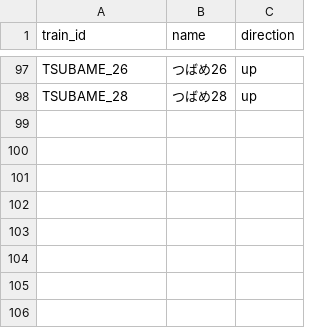
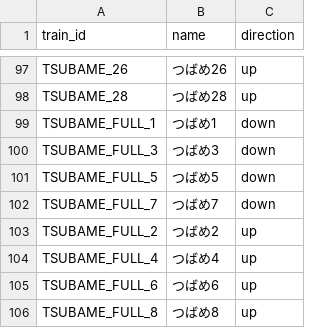
Before and after one commit to tetsuhagi/tetsudou-map-jp, a CSV file: data/timetables/KYUSHU_SHINKANSEN/trains.csv, drawn as a sheet; only a part is shown, gaps mark what is left out.

```diff
--- a/data/timetables/KYUSHU_SHINKANSEN/trains.csv
+++ b/data/timetables/KYUSHU_SHINKANSEN/trains.csv
@@ -98 +98,9 @@ TSUBAME_26,つばめ26,up
 TSUBAME_28,つばめ28,up
+TSUBAME_FULL_1,つばめ1,down
+TSUBAME_FULL_3,つばめ3,down
+TSUBAME_FULL_5,つばめ5,down
+TSUBAME_FULL_7,つばめ7,down
+TSUBAME_FULL_2,つばめ2,up
+TSUBAME_FULL_4,つばめ4,up
+TSUBAME_FULL_6,つばめ6,up
+TSUBAME_FULL_8,つばめ8,up
```
Also changed, not shown: data/timetables/KYUSHU_SHINKANSEN/holiday.csv, data/timetables/KYUSHU_SHINKANSEN/weekday.csv, 4 other files.
